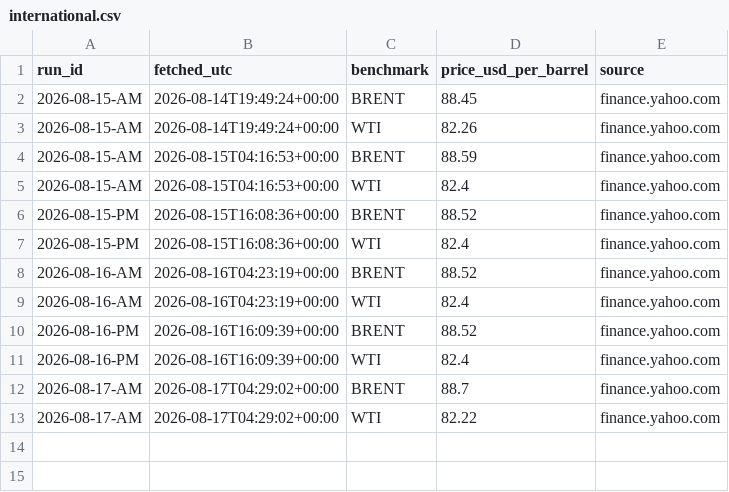
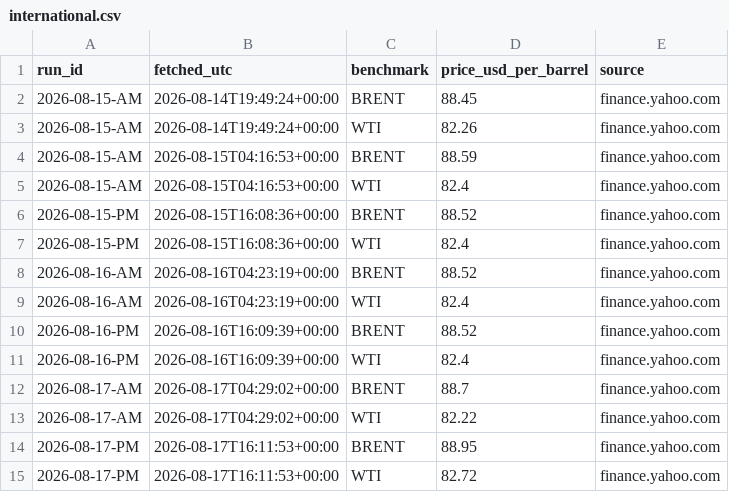
Before and after one commit to UrsaCode/oilprice, a CSV file: data/csv/international.csv, drawn as a sheet; the diff names each change by its address in the sheet, - before the commit and + after, or states it on an @@ line.

```diff
--- a/data/csv/international.csv
+++ b/data/csv/international.csv
+row 14: 2026-08-17-PM | 2026-08-17T16:11:53+00:00 | BRENT | 88.95 | finance.yahoo.com
+row 15: 2026-08-17-PM | 2026-08-17T16:11:53+00:00 | WTI | 82.72 | finance.yahoo.com
```
Also changed, not shown: 3 other files.
